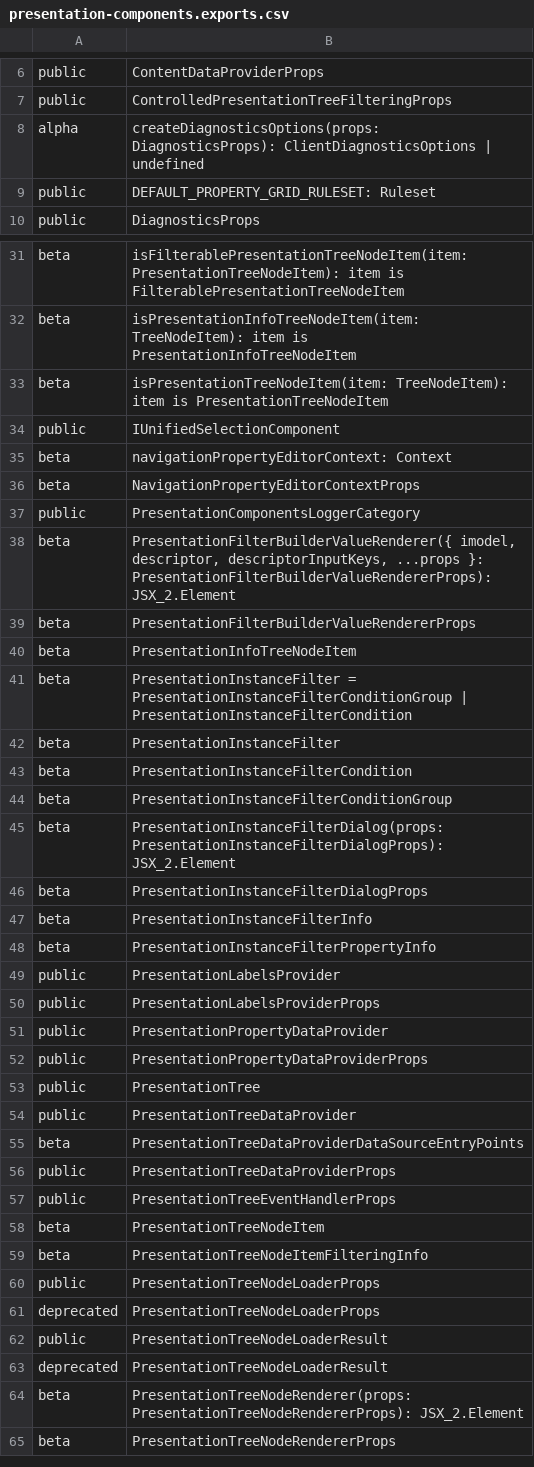
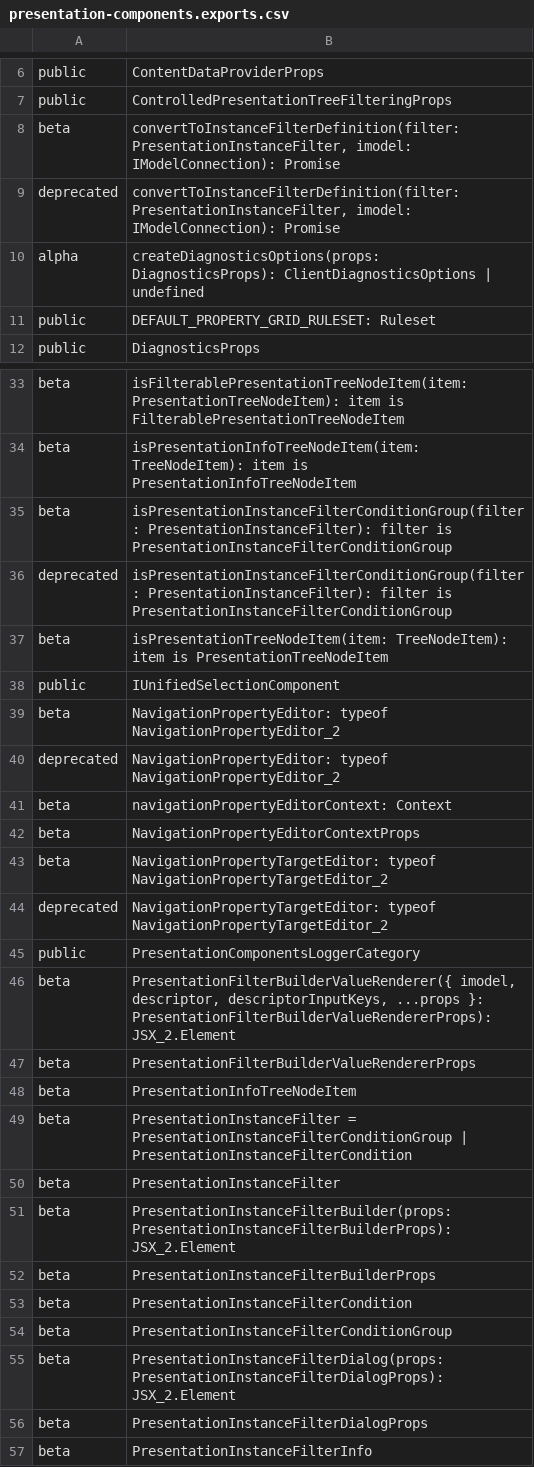
Before and after one commit to iTwin/presentation, a CSV file: packages/components/api/presentation-components.exports.csv, drawn as a sheet; only a part is shown, gaps mark what is left out; the shorter side is filled out with more unchanged rows; the diff names each change by its address in the sheet, - before the commit and + after, or states it on an @@ line.

Commit message:
Presentation: Review breaking changes & cleanup changelogs (#387)
* Put back previously removed functions `convertToInstanceFilterDefinition` and `isPresentationInstanceFilterConditionGroup` as deprecated ones

* Put back `NavigationPropertyEditor` and `NavigationPropertyTargetEditor` as deprecated APIs.

* Put back `PresentationInstanceFilterBuilder`

* Document `PresentationTreeNodeRendererProps` and `useHierarchyLevelFiltering` breaking changes

* Document a breaking `PresentationTreeRendererProps` change

* Clean up empty changesets

* Clean up & format changesets

* fix doc build

* Apply suggestions from code review

Co-authored-by: Saulius Skliutas <24278440+saskliutas@users.noreply.github.com>

* Make code example less confusing

---------

Co-authored-by: Saulius Skliutas <24278440+saskliutas@users.noreply.github.com>

```diff
--- a/packages/components/api/presentation-components.exports.csv
+++ b/packages/components/api/presentation-components.exports.csv
+row 8: beta | convertToInstanceFilterDefinition(filter: PresentationInstanceFilter, imodel: IModelConnection): Promise
+row 9: deprecated | convertToInstanceFilterDefinition(filter: PresentationInstanceFilter, imodel: IModelConnection): Promise
+row 35: beta | isPresentationInstanceFilterConditionGroup(filter: PresentationInstanceFilter): filter is PresentationInstanceFilterConditionGroup
+row 36: deprecated | isPresentationInstanceFilterConditionGroup(filter: PresentationInstanceFilter): filter is PresentationInstanceFilterConditionGroup
+row 39: beta | NavigationPropertyEditor: typeof NavigationPropertyEditor_2
+row 40: deprecated | NavigationPropertyEditor: typeof NavigationPropertyEditor_2
+row 43: beta | NavigationPropertyTargetEditor: typeof NavigationPropertyTargetEditor_2
+row 44: deprecated | NavigationPropertyTargetEditor: typeof NavigationPropertyTargetEditor_2
+row 51: beta | PresentationInstanceFilterBuilder(props: PresentationInstanceFilterBuilderProps): JSX_2.Element
+row 52: beta | PresentationInstanceFilterBuilderProps
```
Also changed, not shown: 55 other files.
